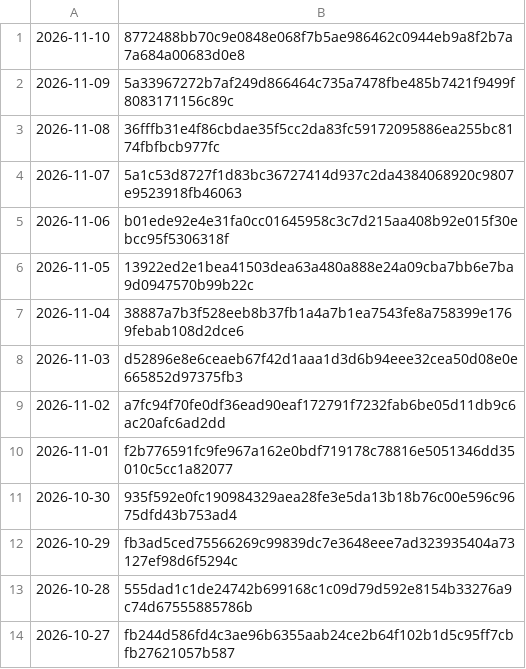
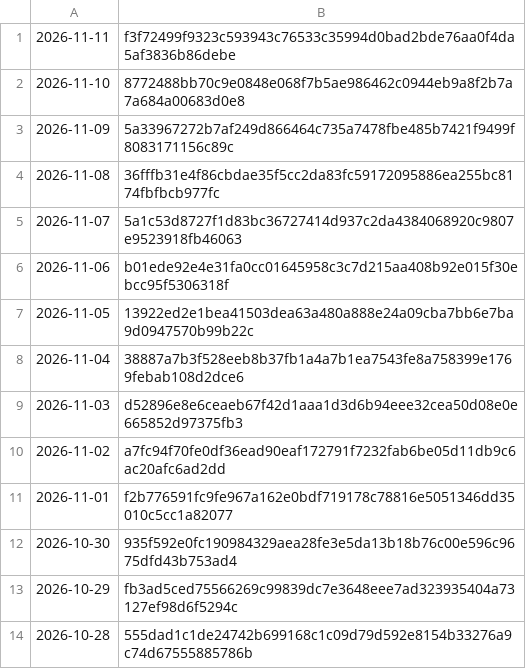
Before and after one commit to grahamwheaton/rupert-reading-missions, a TSV file: published/archive/manifest.tsv, drawn as a sheet; removed rows and columns are numbered as before the commit, all else as after; the diff names each change by its address in the sheet, - before the commit and + after, or states it on an @@ line.

```diff
--- a/published/archive/manifest.tsv
+++ b/published/archive/manifest.tsv
+row 1: 2026-11-11 | f3f72499f9323c593943c76533c35994d0bad2bde76aa0f4da5af3836b86debe
-row 14: 2026-10-27 | fb244d586fd4c3ae96b6355aab24ce2b64f102b1d5c95ff7cbfb27621057b587
```
Also changed, not shown: 8 other files.
